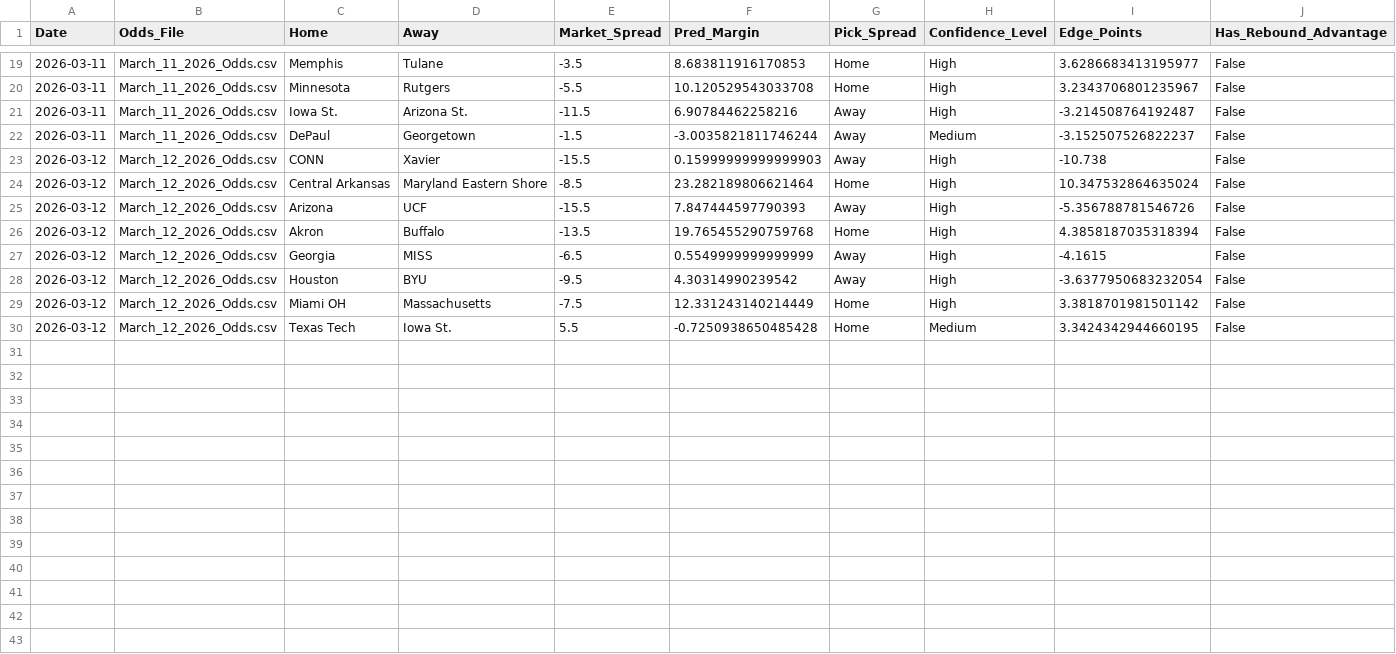
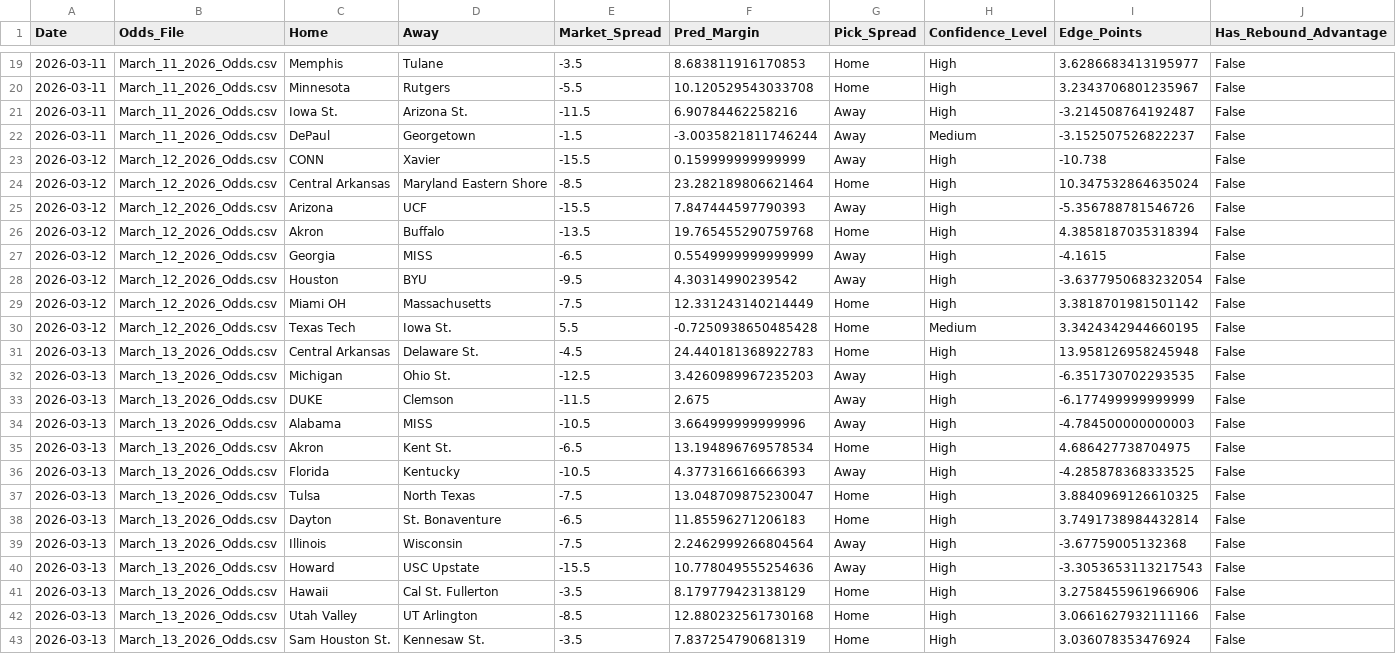
Before and after one commit to DaSeipel/bettingsim, a CSV file: data/historical_betting_performance.csv, drawn as a sheet; only a part is shown, gaps mark what is left out; rows hold the shown columns only; the diff names each change by its address in the sheet, - before the commit and + after, or states it on an @@ line.

```diff
--- a/data/historical_betting_performance.csv
+++ b/data/historical_betting_performance.csv
-F23 (Pred_Margin): 0.15999999999999903
+F23 (Pred_Margin): 0.159999999999999
+row 31: 2026-03-13 | March_13_2026_Odds.csv | Central Arkansas | Delaware St. | -4.5 | 24.440181368922783 | Home | High | 13.958126958245948 | False
+row 32: 2026-03-13 | March_13_2026_Odds.csv | Michigan | Ohio St. | -12.5 | 3.4260989967235203 | Away | High | -6.351730702293535 | False
+row 33: 2026-03-13 | March_13_2026_Odds.csv | DUKE | Clemson | -11.5 | 2.675 | Away | High | -6.177499999999999 | False
+row 34: 2026-03-13 | March_13_2026_Odds.csv | Alabama | MISS | -10.5 | 3.664999999999996 | Away | High | -4.784500000000003 | False
+row 35: 2026-03-13 | March_13_2026_Odds.csv | Akron | Kent St. | -6.5 | 13.194896769578534 | Home | High | 4.686427738704975 | False
+row 36: 2026-03-13 | March_13_2026_Odds.csv | Florida | Kentucky | -10.5 | 4.377316616666393 | Away | High | -4.285878368333525 | False
+row 37: 2026-03-13 | March_13_2026_Odds.csv | Tulsa | North Texas | -7.5 | 13.048709875230047 | Home | High | 3.8840969126610325 | False
+row 38: 2026-03-13 | March_13_2026_Odds.csv | Dayton | St. Bonaventure | -6.5 | 11.85596271206183 | Home | High | 3.7491738984432814 | False
+row 39: 2026-03-13 | March_13_2026_Odds.csv | Illinois | Wisconsin | -7.5 | 2.2462999266804564 | Away | High | -3.67759005132368 | False
+row 40: 2026-03-13 | March_13_2026_Odds.csv | Howard | USC Upstate | -15.5 | 10.778049555254636 | Away | High | -3.3053653113217543 | False
+row 41: 2026-03-13 | March_13_2026_Odds.csv | Hawaii | Cal St. Fullerton | -3.5 | 8.179779423138129 | Home | High | 3.2758455961966906 | False
+row 42: 2026-03-13 | March_13_2026_Odds.csv | Utah Valley | UT Arlington | -8.5 | 12.880232561730168 | Home | High | 3.0661627932111166 | False
+row 43: 2026-03-13 | March_13_2026_Odds.csv | Sam Houston St. | Kennesaw St. | -3.5 | 7.837254790681319 | Home | High | 3.036078353476924 | False
```
Also changed, not shown: data/ncaab/team_stats_2026.csv, 3 other files.
